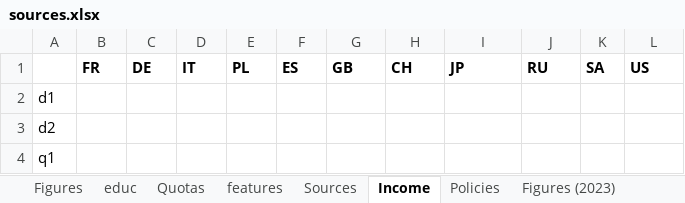
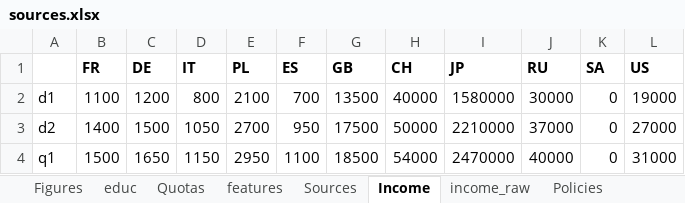
Before and after one commit to bixiou/robustness_global_redistr, an Excel workbook: questionnaire/sources.xlsx, sheet Income, drawn as a sheet; only a part is shown; values as stored, in another font and other column widths than the file's, no borders; the diff covers the shown part only; the diff names each change by its address in the sheet, - before the commit and + after, or states it on an @@ line.

Commit message:
LIS_income_rounded

```diff
--- a/questionnaire/sources.xlsx (sheet Income)
+++ b/questionnaire/sources.xlsx (sheet Income)
+sheet tab: income_raw
-B2 (FR): (empty)
+B2 (FR): 1100
-C2 (DE): (empty)
+C2 (DE): 1200
-D2 (IT): (empty)
+D2 (IT): 800
-E2 (PL): (empty)
+E2 (PL): 2100
-F2 (ES): (empty)
+F2 (ES): 700
-G2 (GB): (empty)
+G2 (GB): 13500
-H2 (CH): (empty)
+H2 (CH): 40000
-I2 (JP): (empty)
+I2 (JP): 1580000
-J2 (RU): (empty)
+J2 (RU): 30000
-K2:K4 (SA): (empty)
+K2:K4 (SA): 0
-L2 (US): (empty)
+L2 (US): 19000
-B3 (FR): (empty)
+B3 (FR): 1400
-C3 (DE): (empty)
+C3 (DE): 1500
-D3 (IT): (empty)
+D3 (IT): 1050
-E3 (PL): (empty)
+E3 (PL): 2700
-F3 (ES): (empty)
+F3 (ES): 950
-G3 (GB): (empty)
+G3 (GB): 17500
-H3 (CH): (empty)
+H3 (CH): 50000
-I3 (JP): (empty)
+I3 (JP): 2210000
-J3 (RU): (empty)
+J3 (RU): 37000
-L3 (US): (empty)
+L3 (US): 27000
-B4 (FR): (empty)
+B4 (FR): 1500
-C4 (DE): (empty)
+C4 (DE): 1650
-D4 (IT): (empty)
+D4 (IT): 1150
-E4 (PL): (empty)
+E4 (PL): 2950
-F4 (ES): (empty)
+F4 (ES): 1100
-G4 (GB): (empty)
+G4 (GB): 18500
-H4 (CH): (empty)
+H4 (CH): 54000
-I4 (JP): (empty)
+I4 (JP): 2470000
-J4 (RU): (empty)
+J4 (RU): 40000
-L4 (US): (empty)
+L4 (US): 31000
```
Also changed, not shown: 88 edited cells elsewhere in this sheet, sheet Figures, formulas that keep their value, 1 other file.
